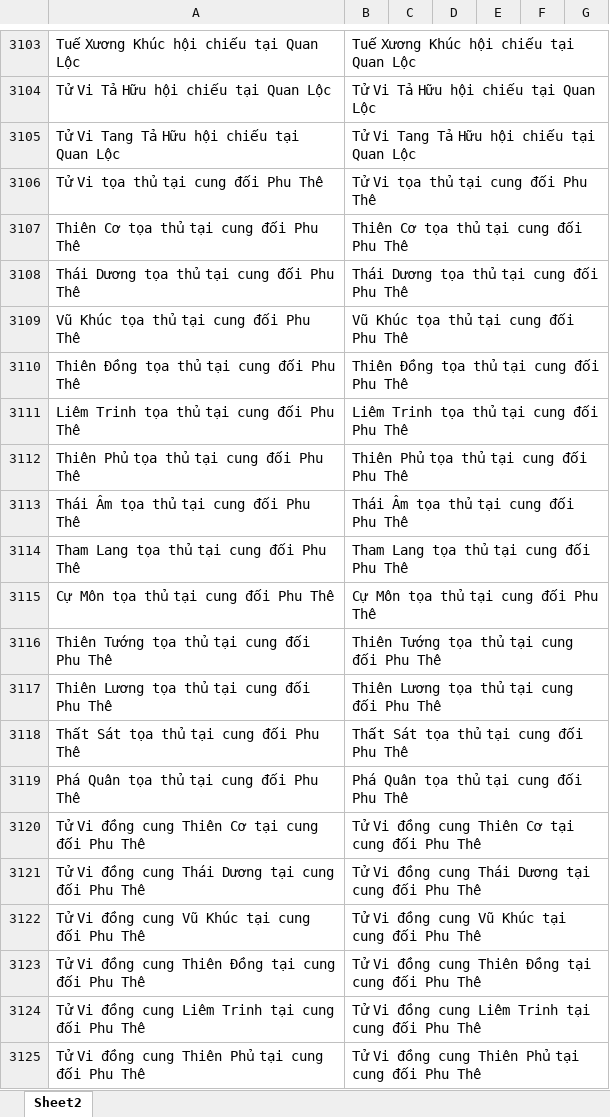
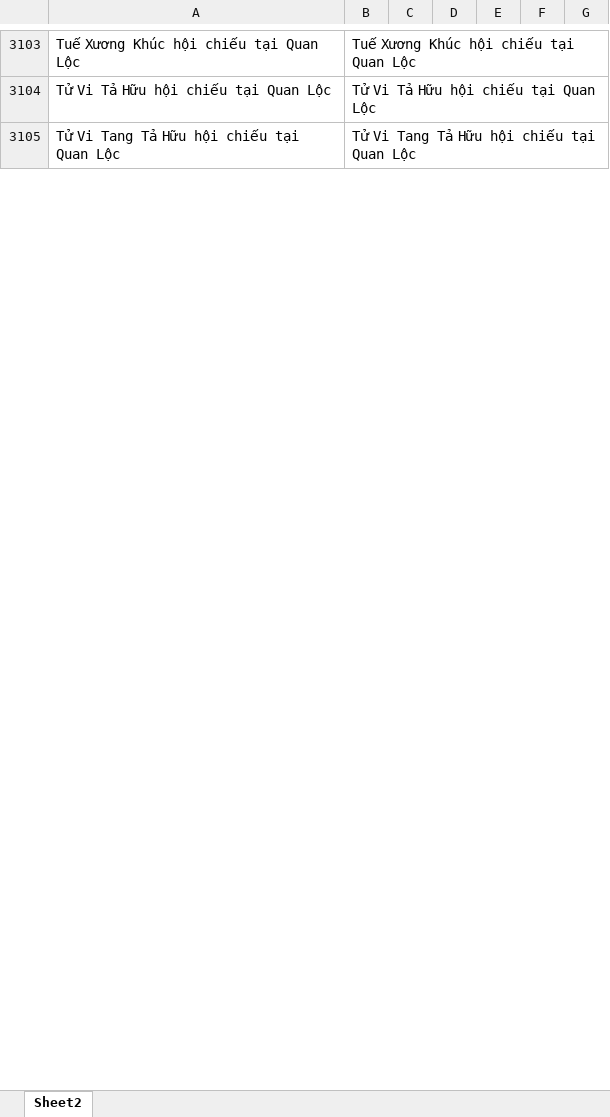
Before and after one commit to Donniehieu/LuanGiaiTuViBacPhai, an Excel workbook: LuanQuanLoc.xlsx, sheet Sheet2, drawn as a sheet; only a part is shown, gaps mark what is left out; values as stored, in another font and other column widths than the file's, no borders; conditional formats not drawn; the diff covers the shown part only; the diff names each change by its address in the sheet, - before the commit and + after, or states it on an @@ line.

```diff
--- a/LuanQuanLoc.xlsx (sheet Sheet2)
+++ b/LuanQuanLoc.xlsx (sheet Sheet2)
-row 3106: Tử Vi tọa thủ tại cung đối Phu Thê | Tử Vi tọa thủ tại cung đối Phu Thê
-row 3107: Thiên Cơ tọa thủ tại cung đối Phu Thê | Thiên Cơ tọa thủ tại cung đối Phu Thê
-row 3108: Thái Dương tọa thủ tại cung đối Phu Thê | Thái Dương tọa thủ tại cung đối Phu Thê
-row 3109: Vũ Khúc tọa thủ tại cung đối Phu Thê | Vũ Khúc tọa thủ tại cung đối Phu Thê
-row 3110: Thiên Đồng tọa thủ tại cung đối Phu Thê | Thiên Đồng tọa thủ tại cung đối Phu Thê
-row 3111: Liêm Trinh tọa thủ tại cung đối Phu Thê | Liêm Trinh tọa thủ tại cung đối Phu Thê
-row 3112: Thiên Phủ tọa thủ tại cung đối Phu Thê | Thiên Phủ tọa thủ tại cung đối Phu Thê
-row 3113: Thái Âm tọa thủ tại cung đối Phu Thê | Thái Âm tọa thủ tại cung đối Phu Thê
-row 3114: Tham Lang tọa thủ tại cung đối Phu Thê | Tham Lang tọa thủ tại cung đối Phu Thê
-row 3115: Cự Môn tọa thủ tại cung đối Phu Thê | Cự Môn tọa thủ tại cung đối Phu Thê
-row 3116: Thiên Tướng tọa thủ tại cung đối Phu Thê | Thiên Tướng tọa thủ tại cung đối Phu Thê
-row 3117: Thiên Lương tọa thủ tại cung đối Phu Thê | Thiên Lương tọa thủ tại cung đối Phu Thê
-row 3118: Thất Sát tọa thủ tại cung đối Phu Thê | Thất Sát tọa thủ tại cung đối Phu Thê
-row 3119: Phá Quân tọa thủ tại cung đối Phu Thê | Phá Quân tọa thủ tại cung đối Phu Thê
-row 3120: Tử Vi đồng cung Thiên Cơ tại cung đối Phu Thê | Tử Vi đồng cung Thiên Cơ tại cung đối Phu Thê
-row 3121: Tử Vi đồng cung Thái Dương tại cung đối Phu Thê | Tử Vi đồng cung Thái Dương tại cung đối Phu Thê
-row 3122: Tử Vi đồng cung Vũ Khúc tại cung đối Phu Thê | Tử Vi đồng cung Vũ Khúc tại cung đối Phu Thê
-row 3123: Tử Vi đồng cung Thiên Đồng tại cung đối Phu Thê | Tử Vi đồng cung Thiên Đồng tại cung đối Phu Thê
-row 3124: Tử Vi đồng cung Liêm Trinh tại cung đối Phu Thê | Tử Vi đồng cung Liêm Trinh tại cung đối Phu Thê
-row 3125: Tử Vi đồng cung Thiên Phủ tại cung đối Phu Thê | Tử Vi đồng cung Thiên Phủ tại cung đối Phu Thê
```
Also changed, not shown: 85 removed rows and 13 edited cells elsewhere in this sheet, LuanNoBoc.xlsx, LuanPhuMau.xlsx, 9 other files.
